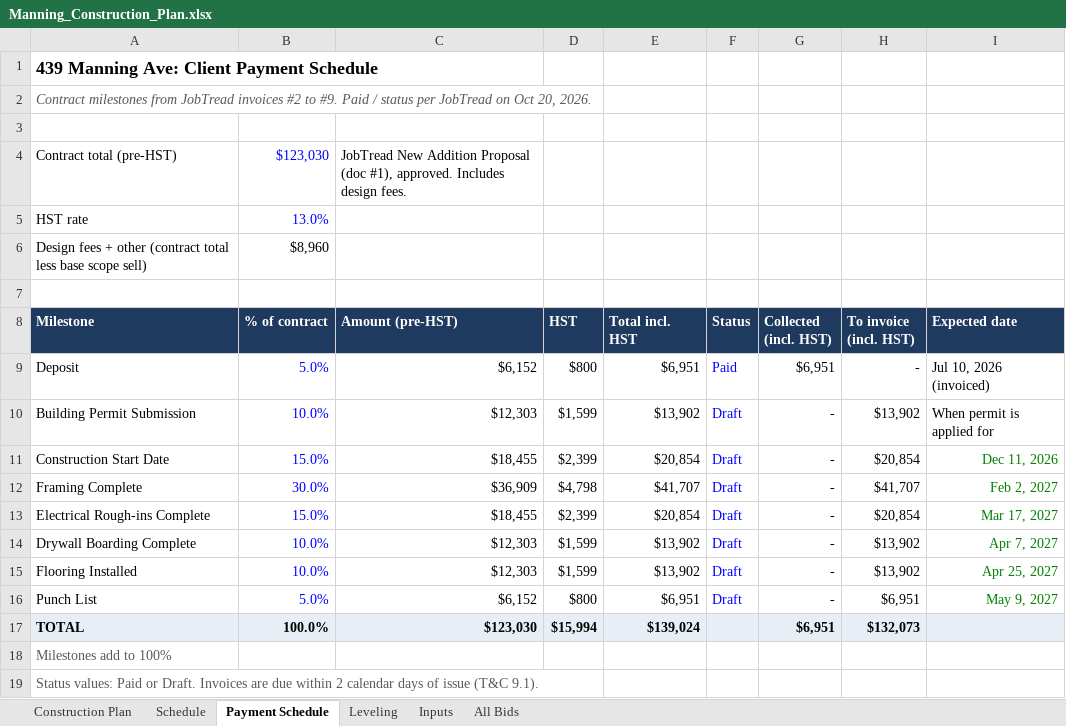
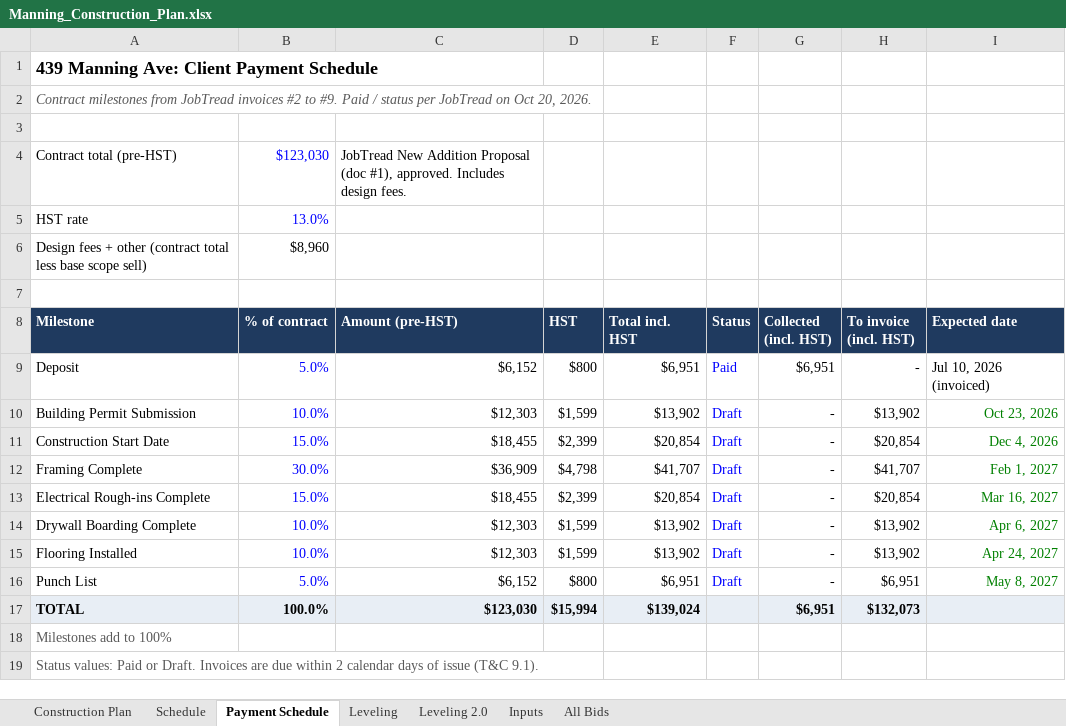
Before and after one commit to raff-cloud/laptop, an Excel workbook: Manning_Construction_Plan.xlsx, sheet Payment Schedule, drawn as a sheet; values as stored, in another font and other column widths than the file's, no borders; the diff names each change by its address in the sheet, - before the commit and + after, or states it on an @@ line.

```diff
--- a/Manning_Construction_Plan.xlsx (sheet Payment Schedule)
+++ b/Manning_Construction_Plan.xlsx (sheet Payment Schedule)
+sheet tab: Leveling 2.0
-I10 (Expected date): When permit is applied for
+I10 (Expected date): Oct 23, 2026
-I10 text colour: black
+I10 text colour: #008000
-I11 (Expected date): Dec 11, 2026
+I11 (Expected date): Dec 4, 2026
-I12 (Expected date): Feb 2, 2027
+I12 (Expected date): Feb 1, 2027
-I13 (Expected date): Mar 17, 2027
+I13 (Expected date): Mar 16, 2027
-I14 (Expected date): Apr 7, 2027
+I14 (Expected date): Apr 6, 2027
-I15 (Expected date): Apr 25, 2027
+I15 (Expected date): Apr 24, 2027
-I16 (Expected date): May 9, 2027
+I16 (Expected date): May 8, 2027
```
Also changed, not shown: sheet Schedule, sheet Construction Plan.
